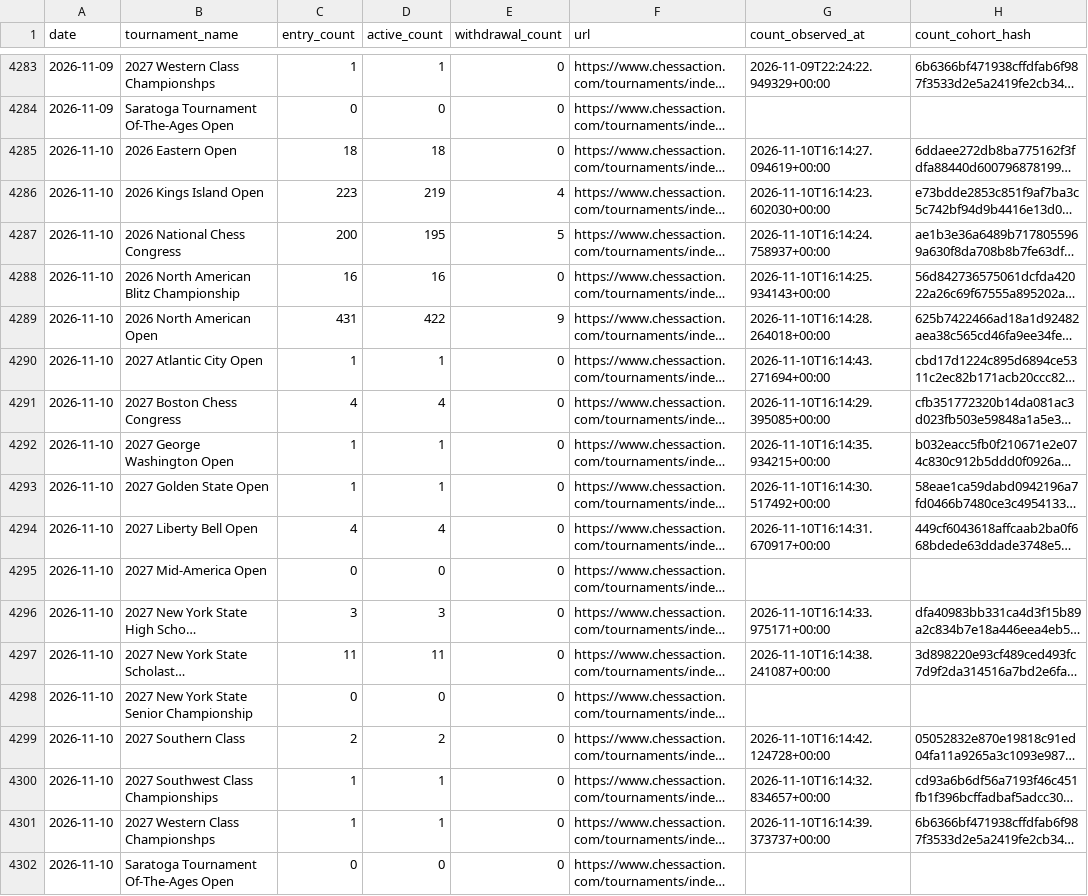
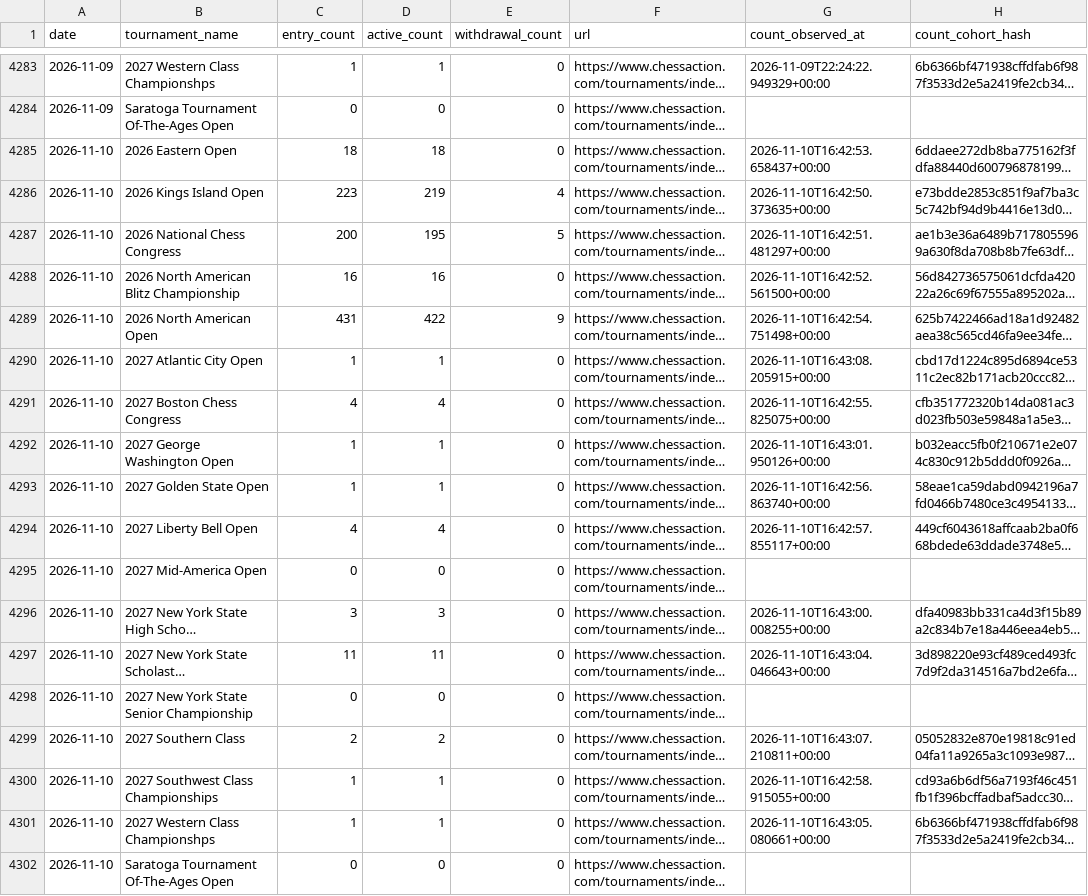
Before and after one commit to HaterAndrew/chess-prediction, a CSV file: output/daily_scrape.csv, drawn as a sheet; only a part is shown, gaps mark what is left out; long unchanged cells end in …; the diff names each change by its address in the sheet, - before the commit and + after, or states it on an @@ line.

```diff
--- a/output/daily_scrape.csv
+++ b/output/daily_scrape.csv
-G4285 (count_observed_at): 2026-11-10T16:14:27.094619+00:00
+G4285 (count_observed_at): 2026-11-10T16:42:53.658437+00:00
-G4286 (count_observed_at): 2026-11-10T16:14:23.602030+00:00
+G4286 (count_observed_at): 2026-11-10T16:42:50.373635+00:00
-G4287 (count_observed_at): 2026-11-10T16:14:24.758937+00:00
+G4287 (count_observed_at): 2026-11-10T16:42:51.481297+00:00
-G4288 (count_observed_at): 2026-11-10T16:14:25.934143+00:00
+G4288 (count_observed_at): 2026-11-10T16:42:52.561500+00:00
-G4289 (count_observed_at): 2026-11-10T16:14:28.264018+00:00
+G4289 (count_observed_at): 2026-11-10T16:42:54.751498+00:00
-G4290 (count_observed_at): 2026-11-10T16:14:43.271694+00:00
+G4290 (count_observed_at): 2026-11-10T16:43:08.205915+00:00
-G4291 (count_observed_at): 2026-11-10T16:14:29.395085+00:00
+G4291 (count_observed_at): 2026-11-10T16:42:55.825075+00:00
-G4292 (count_observed_at): 2026-11-10T16:14:35.934215+00:00
+G4292 (count_observed_at): 2026-11-10T16:43:01.950126+00:00
-G4293 (count_observed_at): 2026-11-10T16:14:30.517492+00:00
+G4293 (count_observed_at): 2026-11-10T16:42:56.863740+00:00
-G4294 (count_observed_at): 2026-11-10T16:14:31.670917+00:00
+G4294 (count_observed_at): 2026-11-10T16:42:57.855117+00:00
-G4296 (count_observed_at): 2026-11-10T16:14:33.975171+00:00
+G4296 (count_observed_at): 2026-11-10T16:43:00.008255+00:00
-G4297 (count_observed_at): 2026-11-10T16:14:38.241087+00:00
+G4297 (count_observed_at): 2026-11-10T16:43:04.046643+00:00
-G4299 (count_observed_at): 2026-11-10T16:14:42.124728+00:00
+G4299 (count_observed_at): 2026-11-10T16:43:07.210811+00:00
-G4300 (count_observed_at): 2026-11-10T16:14:32.834657+00:00
+G4300 (count_observed_at): 2026-11-10T16:42:58.915055+00:00
-G4301 (count_observed_at): 2026-11-10T16:14:39.373737+00:00
+G4301 (count_observed_at): 2026-11-10T16:43:05.080661+00:00
```
Also changed, not shown: output/forecast_ledger.csv, output/update_log.csv, 13 other files.
